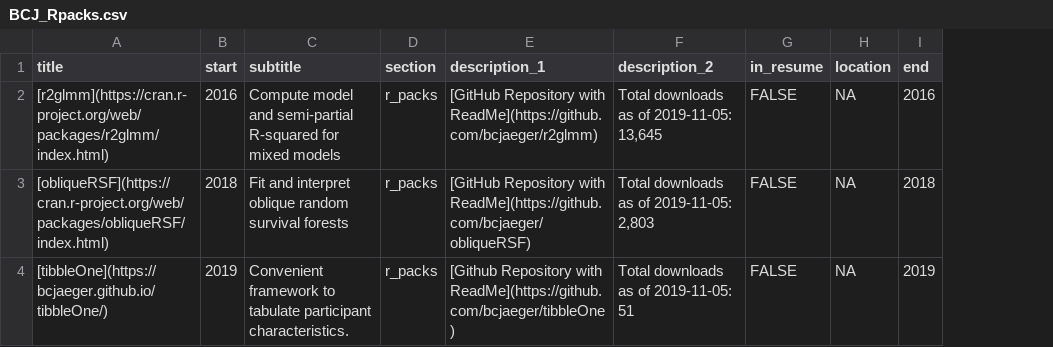
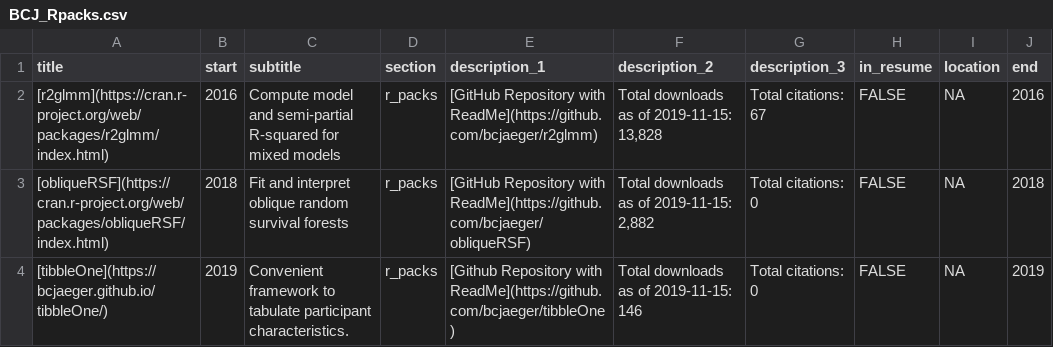
Before and after one commit to bcjaeger/CV-BCJ, a CSV file: data/output/BCJ_Rpacks.csv, drawn as a sheet; the diff names each change by its address in the sheet, - before the commit and + after, or states it on an @@ line.

```diff
--- a/data/output/BCJ_Rpacks.csv
+++ b/data/output/BCJ_Rpacks.csv
+column G (description_3), rows 2-4: Total citations: 67 | Total citations: 0 | Total citations: 0
-F2 (description_2): Total downloads as of 2019-11-05: 13,645
+F2 (description_2): Total downloads as of 2019-11-15: 13,828
-F3 (description_2): Total downloads as of 2019-11-05: 2,803
+F3 (description_2): Total downloads as of 2019-11-15: 2,882
-F4 (description_2): Total downloads as of 2019-11-05: 51
+F4 (description_2): Total downloads as of 2019-11-15: 146
```
Also changed, not shown: data/manual/BCJ_Presentations.csv, data/output/BCJ_Presentations.csv, 9 other files.
